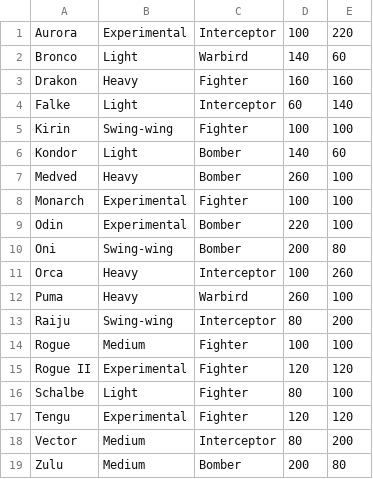
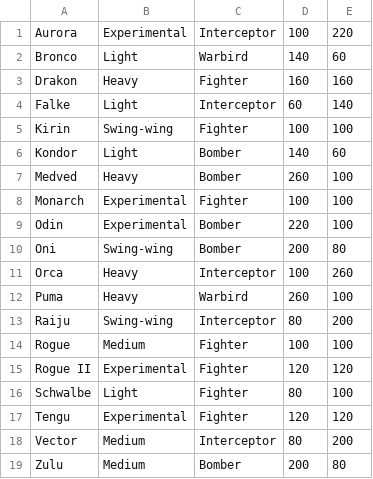
Before and after one commit to UncleCeiling/Discord_bot_Catbug, a CSV file: cogbot/files/sky_rogue/aircraft.csv, drawn as a sheet.

Commit message:
Schwalbe typo

```diff
--- a/cogbot/files/sky_rogue/aircraft.csv
+++ b/cogbot/files/sky_rogue/aircraft.csv
@@ -15,3 +15,3 @@ Rogue,Medium,Fighter,100,100
 Rogue II,Experimental,Fighter,120,120
-Schalbe,Light,Fighter,80,100
+Schwalbe,Light,Fighter,80,100
 Tengu,Experimental,Fighter,120,120
```
